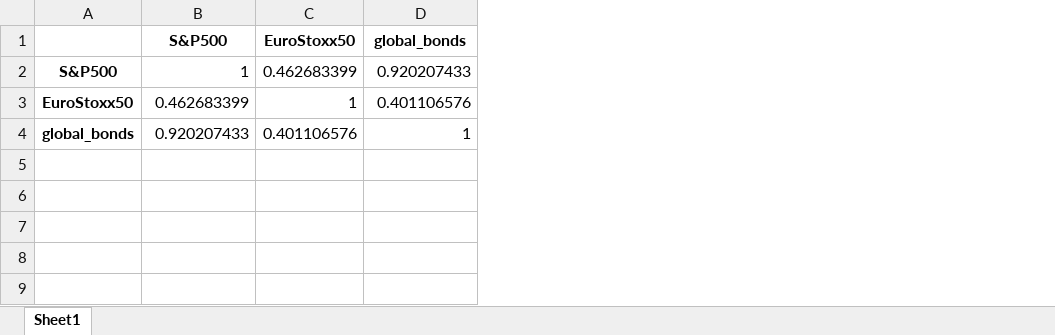
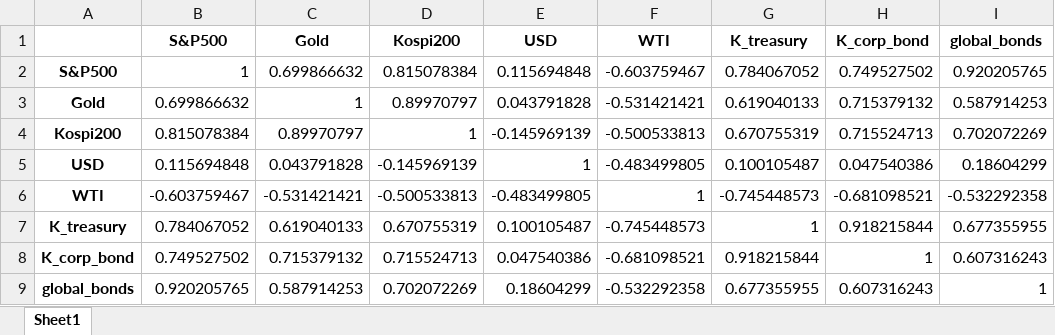
Before and after one commit to jiwoochris/AI-driven-Asset-Allocation-Model, an Excel workbook: correlation_matrix.xlsx, sheet Sheet1, drawn as a sheet; values as stored, in another font and other column widths than the file's, no borders; removed rows and columns are numbered as before the commit, all else as after; the diff names each change by its address in the sheet, - before the commit and + after, or states it on an @@ line.

```diff
--- a/correlation_matrix.xlsx (sheet Sheet1)
+++ b/correlation_matrix.xlsx (sheet Sheet1)
-column C (EuroStoxx50), row 2: 0.462683399; row 4: 0.401106576
+column C (Gold), row 2: 0.699866632; row 9: 0.587914253
+column D (Kospi200), row 2: 0.815078384; row 9: 0.702072269
+column E (USD), row 2: 0.115694848; row 9: 0.18604299
+column F (WTI), row 2: -0.603759467; row 9: -0.532292358
+column G (K_treasury), row 2: 0.784067052; row 9: 0.677355955
+column H (K_corp_bond), row 2: 0.749527502; row 9: 0.607316243
-I2 (global_bonds): 0.920207433
+I2 (global_bonds): 0.920205765
-row 3: EuroStoxx50 | 0.462683399 | 1 | 0.401106576
+row 3: Gold | 0.699866632 | 1 | 0.89970797 | 0.043791828 | -0.531421421 | 0.619040133 | 0.715379132 | 0.587914253
+row 4: Kospi200 | 0.815078384 | 0.89970797 | 1 | -0.145969139 | -0.500533813 | 0.670755319 | 0.715524713 | 0.702072269
+row 5: USD | 0.115694848 | 0.043791828 | -0.145969139 | 1 | -0.483499805 | 0.100105487 | 0.047540386 | 0.18604299
+row 6: WTI | -0.603759467 | -0.531421421 | -0.500533813 | -0.483499805 | 1 | -0.745448573 | -0.681098521 | -0.532292358
+row 7: K_treasury | 0.784067052 | 0.619040133 | 0.670755319 | 0.100105487 | -0.745448573 | 1 | 0.918215844 | 0.677355955
+row 8: K_corp_bond | 0.749527502 | 0.715379132 | 0.715524713 | 0.047540386 | -0.681098521 | 0.918215844 | 1 | 0.607316243
-B9 (S&P500): 0.920207433
+B9 (S&P500): 0.920205765
```
Also changed, not shown: 2 other files.
